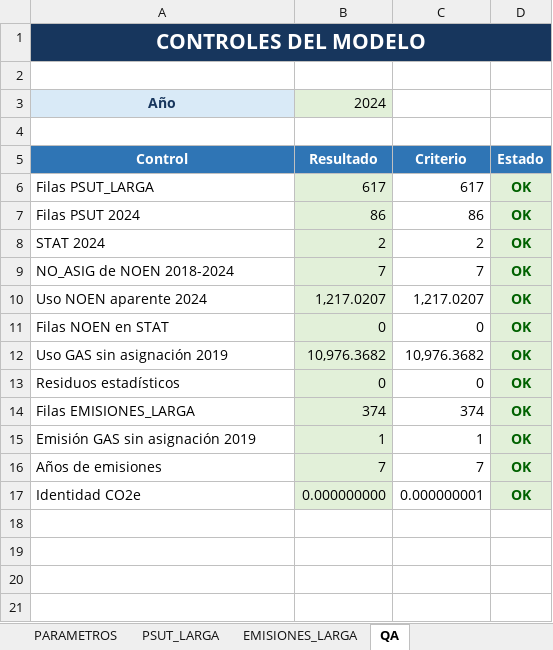
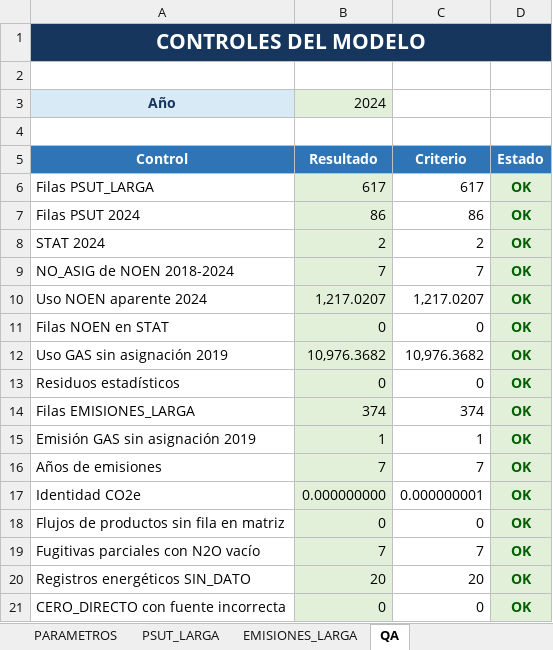
Before and after one commit to JA-Osorio/cuenta-experimental-energia-emisiones-guatemala, an Excel workbook: 03_modelo_hoja_calculo/modelo_psut_energia_emisiones_guatemala_2018_2024.xlsx, sheet QA, drawn as a sheet; values as stored, in another font and other column widths than the file's, no borders; conditional formats not drawn; the diff names each change by its address in the sheet, - before the commit and + after, or states it on an @@ line.

Commit message:
Corrige disponibilidad por gas, vista PSUT y trazabilidad de fuentes
Conserva los consumos y subtotales cuantificados; corrige controles STAT,
fuentes de ceros metodológicos y reproducción local del cuaderno.

```diff
--- a/03_modelo_hoja_calculo/modelo_psut_energia_emisiones_guatemala_2018_2024.xlsx (sheet QA)
+++ b/03_modelo_hoja_calculo/modelo_psut_energia_emisiones_guatemala_2018_2024.xlsx (sheet QA)
+row 18: Flujos de productos sin fila en matriz | 0 | 0 | OK
+row 19: Fugitivas parciales con N2O vacío | 7 | 7 | OK
+row 20: Registros energéticos SIN_DATO | 20 | 20 | OK
+row 21: CERO_DIRECTO con fuente incorrecta | 0 | 0 | OK
```
Also changed, not shown: sheet DATOS_MODELO, sheet EMISIONES_LARGA, sheet PSUT, sheet EMISIONES, formulas that keep their value, 00_trazabilidad_fuentes/registro_fuentes_psut_guatemala.xlsx, 14 other files.
